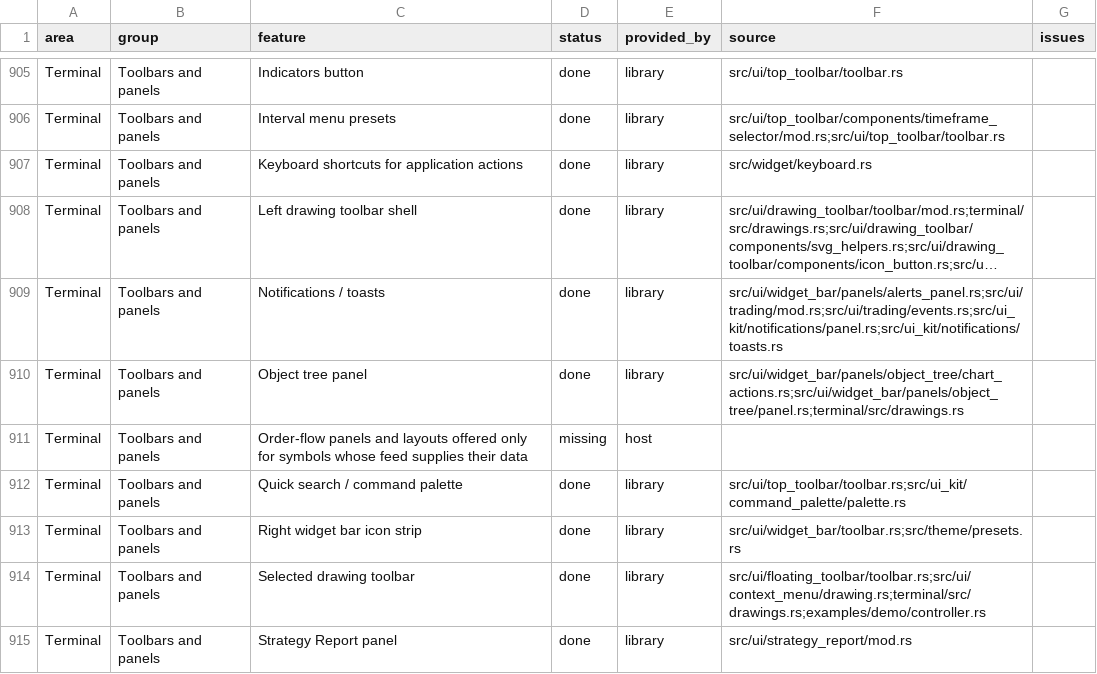
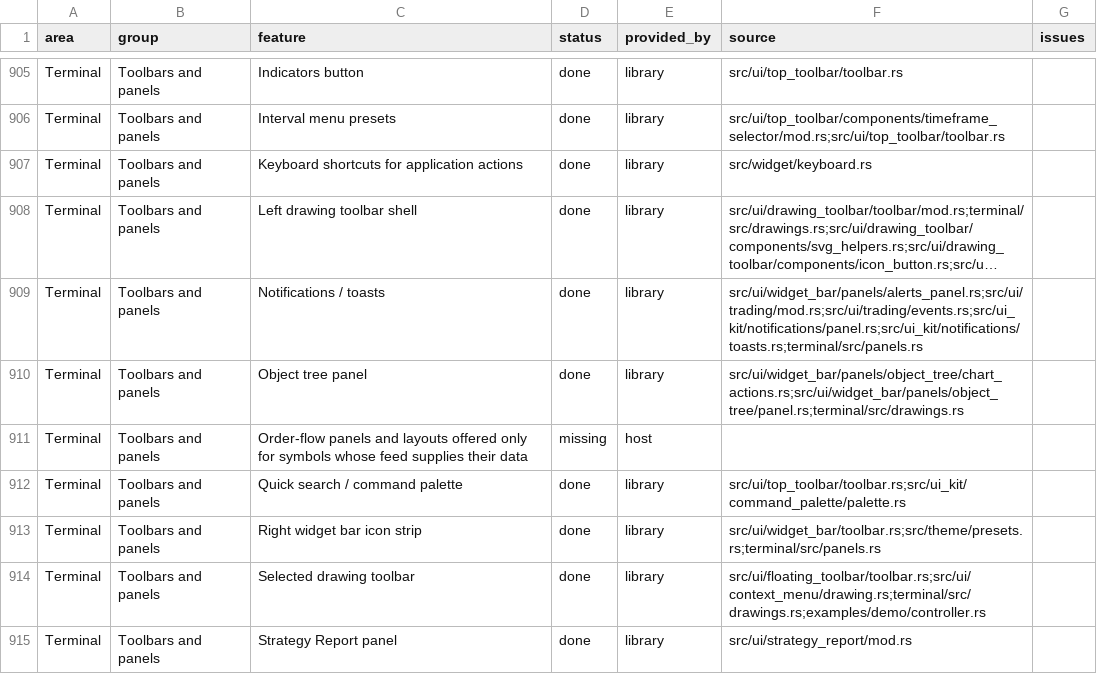
Before and after one commit to userFRM/egui-charts, a CSV file: docs/progress/features.csv, drawn as a sheet; only a part is shown, gaps mark what is left out; long unchanged cells end in …; the diff covers the shown part only; the diff names each change by its address in the sheet, - before the commit and + after, or states it on an @@ line.

Commit message:
feat(terminal)!: run the widget bar and its side panels (#1830)
**feat(terminal)!: run the widget bar and its side panels**

Hosts had to route panel actions themselves while the terminal kept a stub. Port the parked side panels onto the current public APIs, connect host quotes, notifications and profiles, and derive market returns from chart bars. Persist watchlists and heatmap selections and keep financials hidden until feed support is wired.

Draw the widget rail before the existing object-tree and alerts bodies and reuse the existing data window. Isolate the drawing toolbar interaction tests from the default watchlist so their More button queries remain unambiguous.

Migration: NotificationsPanel::poll now returns the newly received entries as Vec<Notification>. Add a semicolon or discard the result where a caller requires a unit-valued expression. Local terminal entries append through NotificationsPanel::push.

**fix(terminal): measure year-to-date returns from the previous year's last close**

The performance table took the close of the bar stamped at the start of the year as the year-to-date base. Bars are stamped at their open, so on a daily chart whose first bar of the year opens at midnight UTC that close already belongs to the new year, and the return left out the first session. Year to date now starts from the last close before the year opens.

**fix(terminal): subscribe heatmap quotes once when a symbol needs trimming**

The heatmap's quote list was rebuilt whenever its symbols differed from the heatmap entries, but the list trims symbols and drops empty ones. One entry such as " AAPL" or "" therefore made the two differ on every frame, so the terminal resubscribed every frame and a host answering later never filled the tiles. The comparison now uses the symbols as the list keeps them.

**refactor(terminal): leave the rail's control visibility to the groups**

The core now applies every control's visibility to the widget bar, and the drawings, alerts and studies groups already show Object tree, Alerts (only with an alerts service) and Help in their init, so the panels group repeated that work. Remove the repetition.

The market panels test ran its assertions once per theme although none depends on the theme; run them once. Say why two drawing toolbar tests close the watchlist, and write the new notification and symbol details doc comments in the mood of the surrounding ones.

Part of #205
Part of #383

```diff
--- a/docs/progress/features.csv
+++ b/docs/progress/features.csv
-F909 (source): src/ui/widget_bar/panels/alerts_panel.rs;src/ui/trading/mod.rs;src/ui/trading/events.rs;src/ui_kit/notifications/panel.rs;src/ui_kit/notifications/toasts.rs
+F909 (source): src/ui/widget_bar/panels/alerts_panel.rs;src/ui/trading/mod.rs;src/ui/trading/events.rs;src/ui_kit/notifications/panel.rs;src/ui_kit/notifications/toasts.rs;terminal/src/panels.rs
-F913 (source): src/ui/widget_bar/toolbar.rs;src/theme/presets.rs
+F913 (source): src/ui/widget_bar/toolbar.rs;src/theme/presets.rs;terminal/src/panels.rs
```
Also changed, not shown: 24 edited cells elsewhere in this file, 8 other files.
